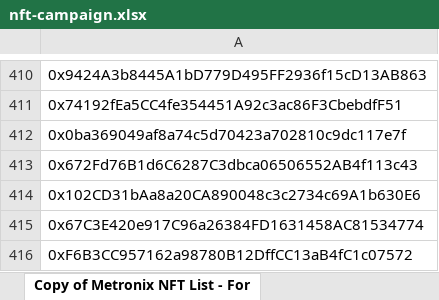
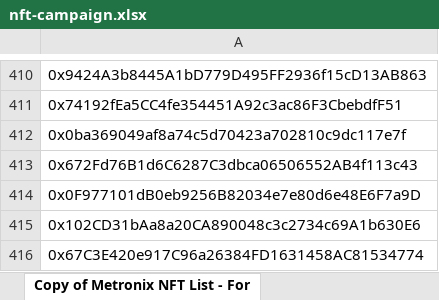
Before and after one commit to MagicSea-Finance/tokenlist, an Excel workbook: src/tokenLogos/nft-campaign/nft-campaign.xlsx, sheet Copy of Metronix NFT List - For, drawn as a sheet; only a part is shown, gaps mark what is left out; the shorter side is filled out with more unchanged rows; values as stored, in another font and other column widths than the file's, no borders; the diff covers the shown part only; the diff names each change by its address in the sheet, - before the commit and + after, or states it on an @@ line.

Commit message:
Update nft-campaign.xlsx

```diff
--- a/src/tokenLogos/nft-campaign/nft-campaign.xlsx (sheet Copy of Metronix NFT List - For)
+++ b/src/tokenLogos/nft-campaign/nft-campaign.xlsx (sheet Copy of Metronix NFT List - For)
+row 414: 0x0F977101dB0eb9256B82034e7e80d6e48E6F7a9D
```
Also changed, not shown: 129 added rows elsewhere in this sheet.
